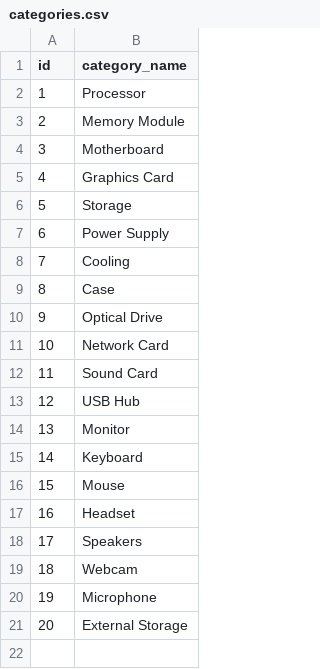
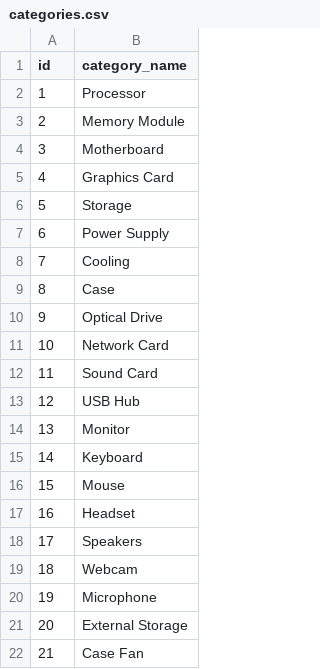
Before and after one commit to neritinc/ComputerWebshop, a CSV file: server/database/csv/categories.csv, drawn as a sheet.

```diff
--- a/server/database/csv/categories.csv
+++ b/server/database/csv/categories.csv
@@ -21 +21,2 @@ id;category_name
 20;External Storage
+21;Case Fan
```
Also changed, not shown: server/database/csv/product_parameter.csv, server/database/csv/units.csv, 1 other file.
